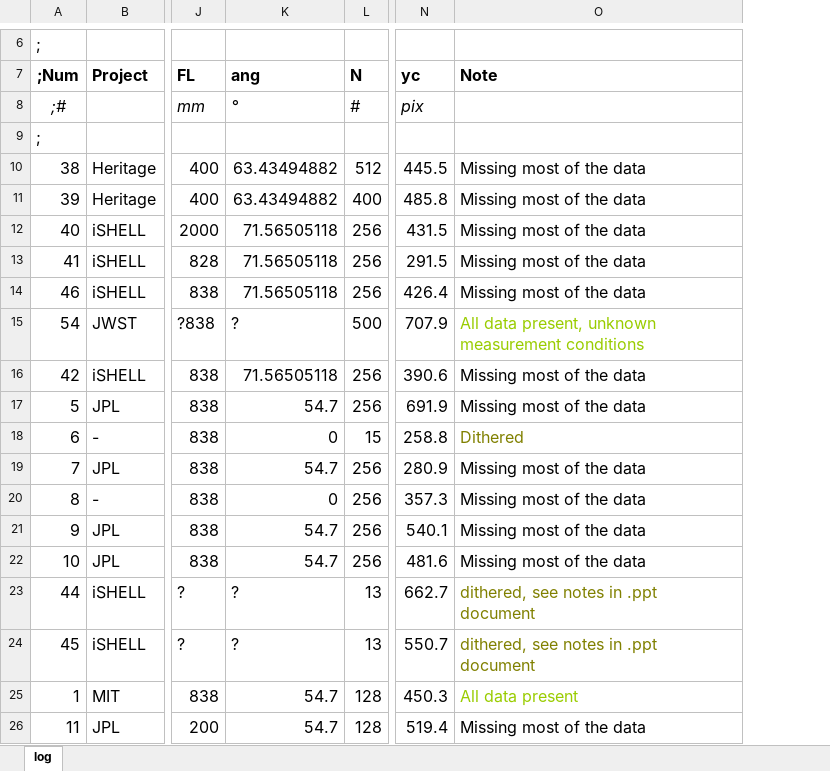
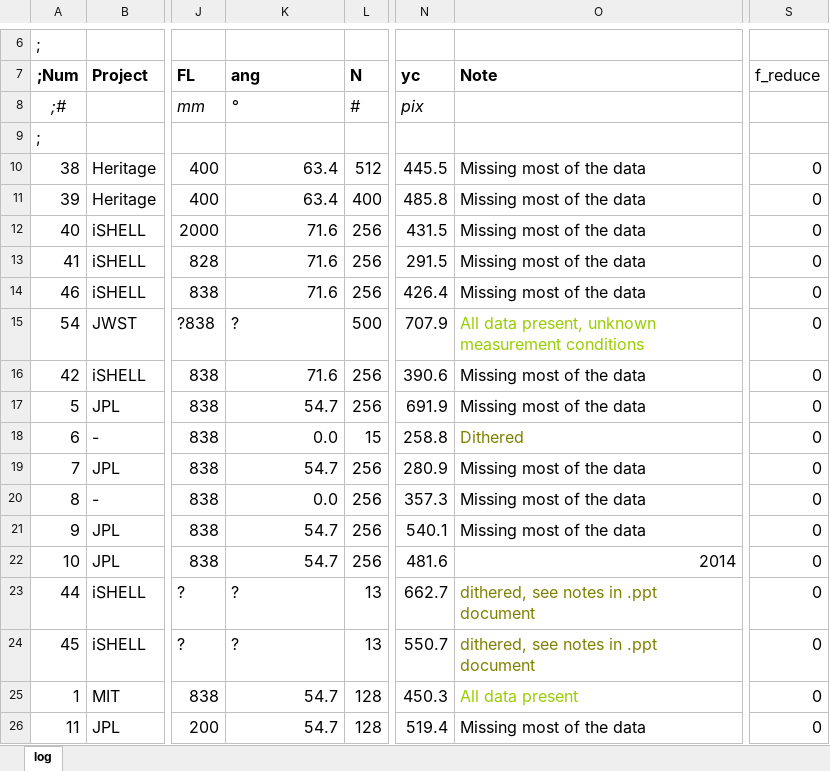
Before and after one commit to gully/mSPAGHETI, an Excel workbook: mSPAGHETI_analysis_log_2014b.xlsx, sheet log, drawn as a sheet; only a part is shown, gaps mark what is left out; values as stored, in another font and other column widths than the file's, no borders; the diff covers the shown part only; the diff names each change by its address in the sheet, - before the commit and + after, or states it on an @@ line.

Commit message:
add  f_reduce flag and associated code, and some minor cleanup of code

```diff
--- a/mSPAGHETI_analysis_log_2014b.xlsx (sheet log)
+++ b/mSPAGHETI_analysis_log_2014b.xlsx (sheet log)
+column S (f_reduce), rows 10-26: all 0
-K10:K11 (ang): 63.43494882
+K10:K11 (ang): 63.4
-K12:K14 (ang): 71.56505118
+K12:K14 (ang): 71.6
-K16 (ang): 71.56505118
+K16 (ang): 71.6
-K18 (ang): 0
+K18 (ang): 0.0
-K20 (ang): 0
+K20 (ang): 0.0
-O22 (Note): Missing most of the data
+O22 (Note): 2014
```
Also changed, not shown: 17 edited cells elsewhere in this sheet, 2 other files.
